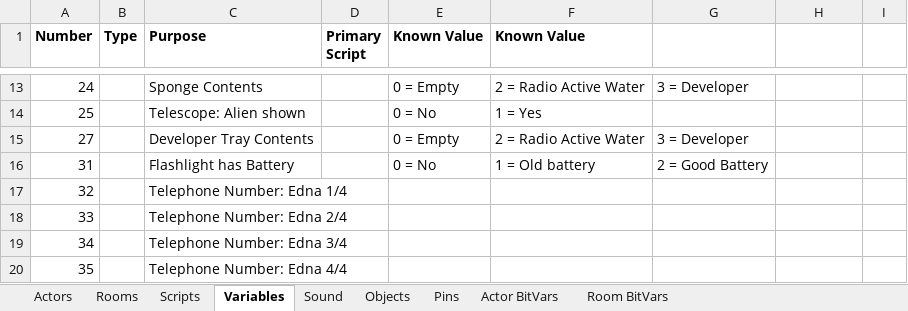
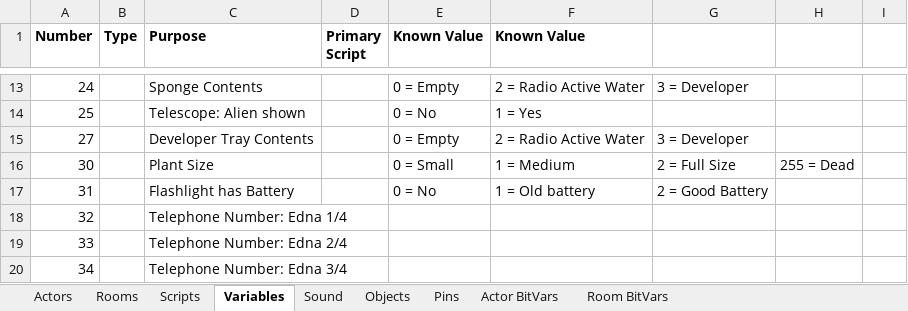
Before and after one commit to segrax/Maniac.Mansion.Disassembly, an Excel workbook: ManiacMansion.xlsx, sheet Variables, drawn as a sheet; only a part is shown, gaps mark what is left out; the shorter side is filled out with more unchanged rows; values as stored, in another font and other column widths than the file's, no borders; the diff names each change by its address in the sheet, - before the commit and + after, or states it on an @@ line.

Commit message:
Plant Size (script-46)

```diff
--- a/ManiacMansion.xlsx (sheet Variables)
+++ b/ManiacMansion.xlsx (sheet Variables)
+row 16: 30 |  | Plant Size |  | 0 = Small | 1 = Medium | 2 = Full Size | 255 = Dead
```
Also changed, not shown: sheet Scripts, 1 other file.
